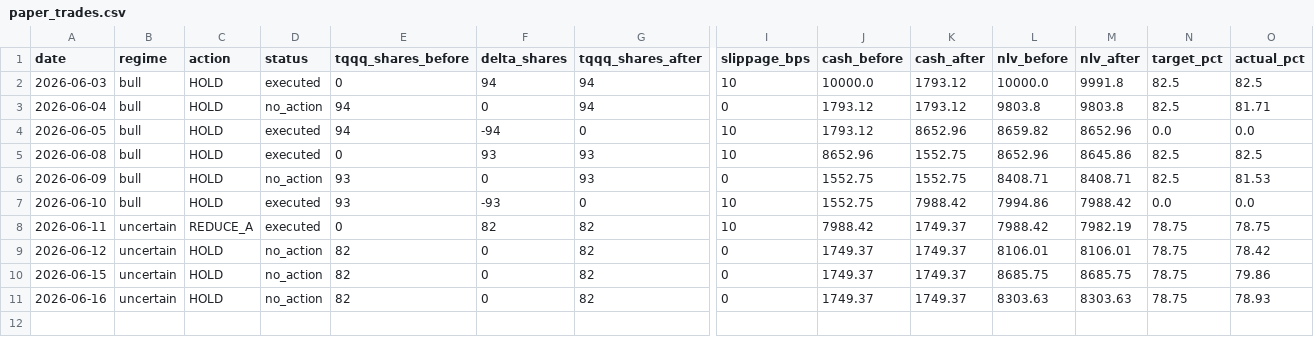
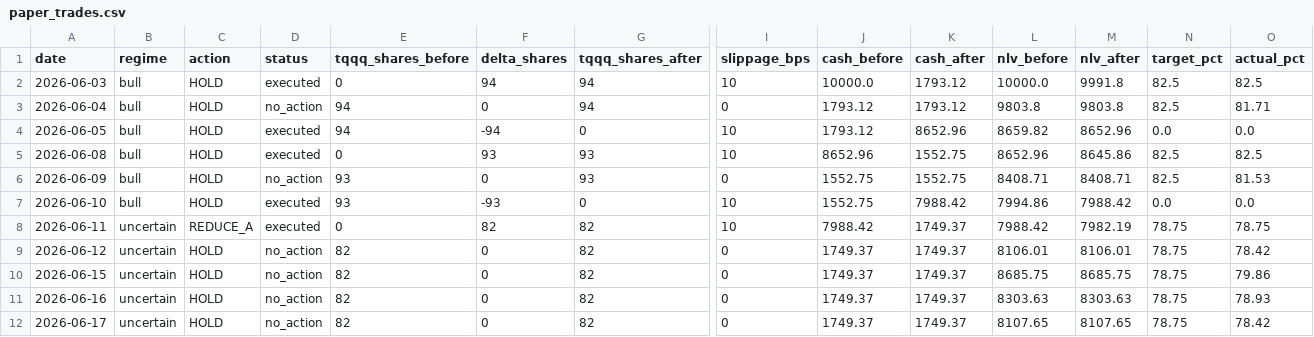
Before and after one commit to samarth339/bot-trader-3leveraged, a CSV file: logs/paper_trades.csv, drawn as a sheet; only a part is shown, gaps mark what is left out; rows hold the shown columns only; the diff names each change by its address in the sheet, - before the commit and + after, or states it on an @@ line.

```diff
--- a/logs/paper_trades.csv
+++ b/logs/paper_trades.csv
+row 12: 2026-06-17 | uncertain | HOLD | no_action | 82 | 0 | 82 | 0 | 1749.37 | 1749.37 | 8107.65 | 8107.65 | 78.75 | 78.42
```
Also changed, not shown: 1 other file.
